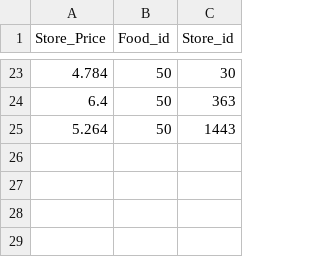
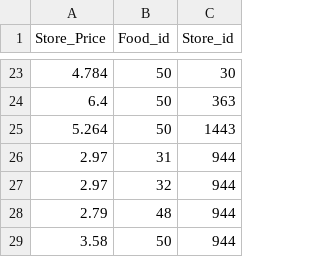
Before and after one commit to donuts-and-data-division/cs122-project, a CSV file: baby_snap_2/snap_test_2/scripts and data/store_prices_for_model.csv, drawn as a sheet; only a part is shown, gaps mark what is left out; the diff names each change by its address in the sheet, - before the commit and + after, or states it on an @@ line.

```diff
--- a/baby_snap_2/snap_test_2/scripts and data/store_prices_for_model.csv
+++ b/baby_snap_2/snap_test_2/scripts and data/store_prices_for_model.csv
+row 26: 2.97 | 31 | 944
+row 27: 2.97 | 32 | 944
+row 28: 2.79 | 48 | 944
+row 29: 3.58 | 50 | 944
```
Also changed, not shown: 5 other files.
